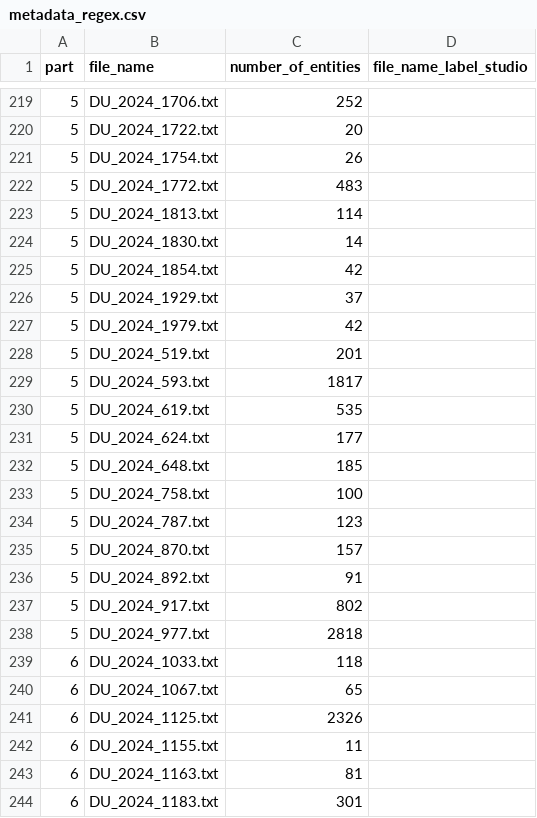
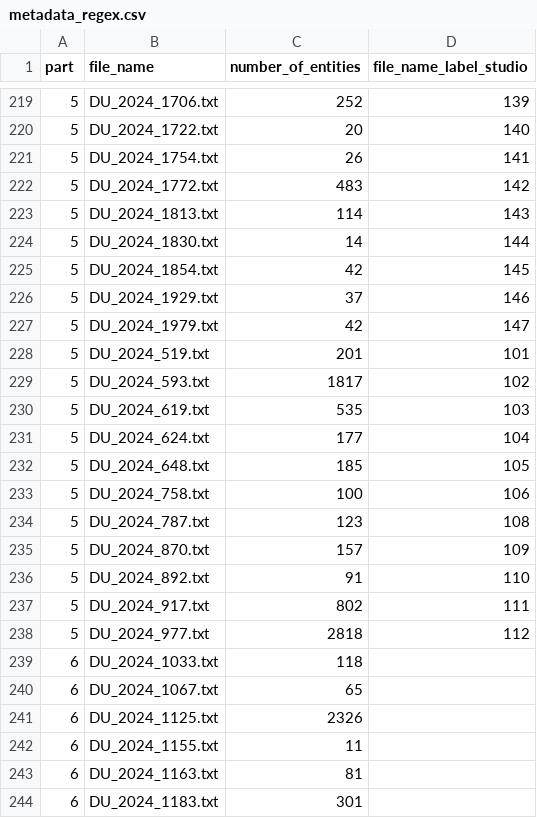
Before and after one commit to LeonSuliga/NER, a CSV file: data/processed/metadata_regex.csv, drawn as a sheet; only a part is shown, gaps mark what is left out; the diff covers the shown part only.

Commit message:
labeled data: part 5

```diff
--- a/data/processed/metadata_regex.csv
+++ b/data/processed/metadata_regex.csv
@@ -219,21 +219,21 @@ part,file_name,number_of_entities,file_name_label_studio
-5,DU_2024_1706.txt,252,
-5,DU_2024_1722.txt,20,
-5,DU_2024_1754.txt,26,
-5,DU_2024_1772.txt,483,
-5,DU_2024_1813.txt,114,
-5,DU_2024_1830.txt,14,
-5,DU_2024_1854.txt,42,
-5,DU_2024_1929.txt,37,
-5,DU_2024_1979.txt,42,
-5,DU_2024_519.txt,201,
-5,DU_2024_593.txt,1817,
-5,DU_2024_619.txt,535,
-5,DU_2024_624.txt,177,
-5,DU_2024_648.txt,185,
-5,DU_2024_758.txt,100,
-5,DU_2024_787.txt,123,
-5,DU_2024_870.txt,157,
-5,DU_2024_892.txt,91,
-5,DU_2024_917.txt,802,
-5,DU_2024_977.txt,2818,
+5,DU_2024_1706.txt,252,139
+5,DU_2024_1722.txt,20,140
+5,DU_2024_1754.txt,26,141
+5,DU_2024_1772.txt,483,142
+5,DU_2024_1813.txt,114,143
+5,DU_2024_1830.txt,14,144
+5,DU_2024_1854.txt,42,145
+5,DU_2024_1929.txt,37,146
+5,DU_2024_1979.txt,42,147
+5,DU_2024_519.txt,201,101
+5,DU_2024_593.txt,1817,102
+5,DU_2024_619.txt,535,103
+5,DU_2024_624.txt,177,104
+5,DU_2024_648.txt,185,105
+5,DU_2024_758.txt,100,106
+5,DU_2024_787.txt,123,108
+5,DU_2024_870.txt,157,109
+5,DU_2024_892.txt,91,110
+5,DU_2024_917.txt,802,111
+5,DU_2024_977.txt,2818,112
 6,DU_2024_1033.txt,118,
```
Also changed, not shown: 27 edited cells elsewhere in this file, 47 other files.
